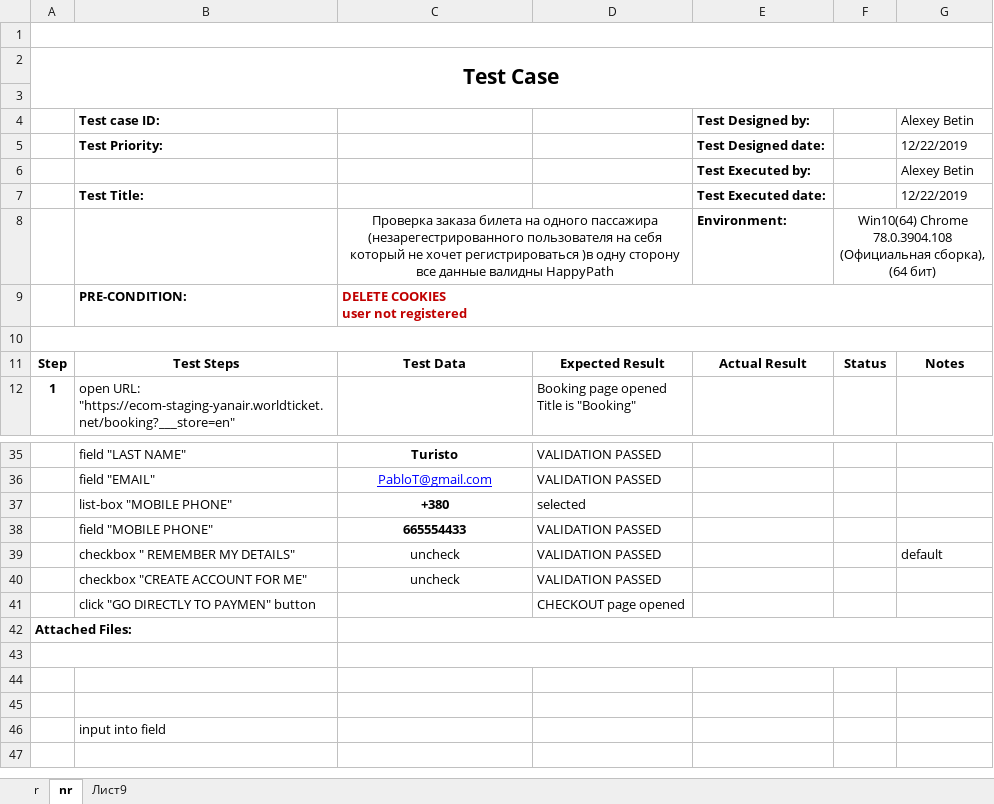
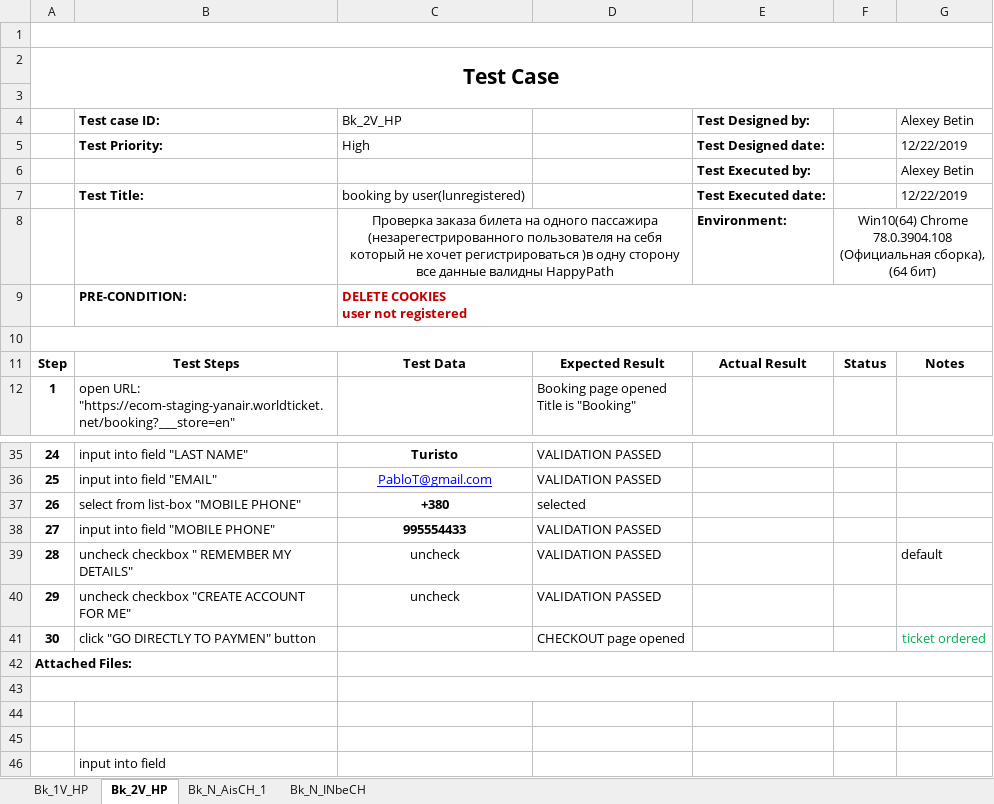
Before and after one commit to ambu550/Booking_Project, an Excel workbook: _3/TC/TC_book_new.xlsx, sheet Bk_2V_HP, drawn as a sheet; only a part is shown, gaps mark what is left out; values as stored, in another font and other column widths than the file's, no borders; conditional formats not drawn; removed rows and columns are numbered as before the commit, all else as after; the diff covers the shown part only; the diff names each change by its address in the sheet, - before the commit and + after, or states it on an @@ line.

```diff
--- a/_3/TC/TC_book_new.xlsx (sheet Bk_2V_HP)
+++ b/_3/TC/TC_book_new.xlsx (sheet Bk_2V_HP)
-sheet tab: r
+sheet tab: Bk_1V_HP
-sheet tab: nr
+sheet tab: Bk_2V_HP
-sheet tab: Лист9
+sheet tab: Bk_N_AisCH_1
+sheet tab: Bk_N_INbeCH
-C4: (empty)
+C4: Bk_2V_HP
-C5: (empty)
+C5: High
-C7: (empty)
+C7: booking by user(lunregistered)
-A35: (empty)
+A35: 24
-B35: field "LAST NAME"
+B35: input into field "LAST NAME"
-A36: (empty)
+A36: 25
-B36: field "EMAIL"
+B36: input into field "EMAIL"
-A37: (empty)
+A37: 26
-B37: list-box "MOBILE PHONE"
+B37: select from list-box "MOBILE PHONE"
-row 38:  | field "MOBILE PHONE" | 665554433 | VALIDATION PASSED |  | Checked
+row 38: 27 | input into field "MOBILE PHONE" | 995554433 | VALIDATION PASSED |  | Checked
-A39: (empty)
+A39: 28
-B39: checkbox " REMEMBER MY DETAILS"
+B39: uncheck checkbox " REMEMBER MY DETAILS"
-A40: (empty)
+A40: 29
-B40: checkbox "CREATE ACCOUNT FOR ME"
+B40: uncheck checkbox "CREATE ACCOUNT FOR ME"
-A41: (empty)
+A41: 30
-G41: (empty)
+G41: ticket ordered
```
Also changed, not shown: 31 edited cells elsewhere in this sheet, sheet Bk_1V_HP, _1/Чек листы Авторизация.xlsx, _3/ChL_Покупка_Билета_демо.xlsx, 4 other files.
